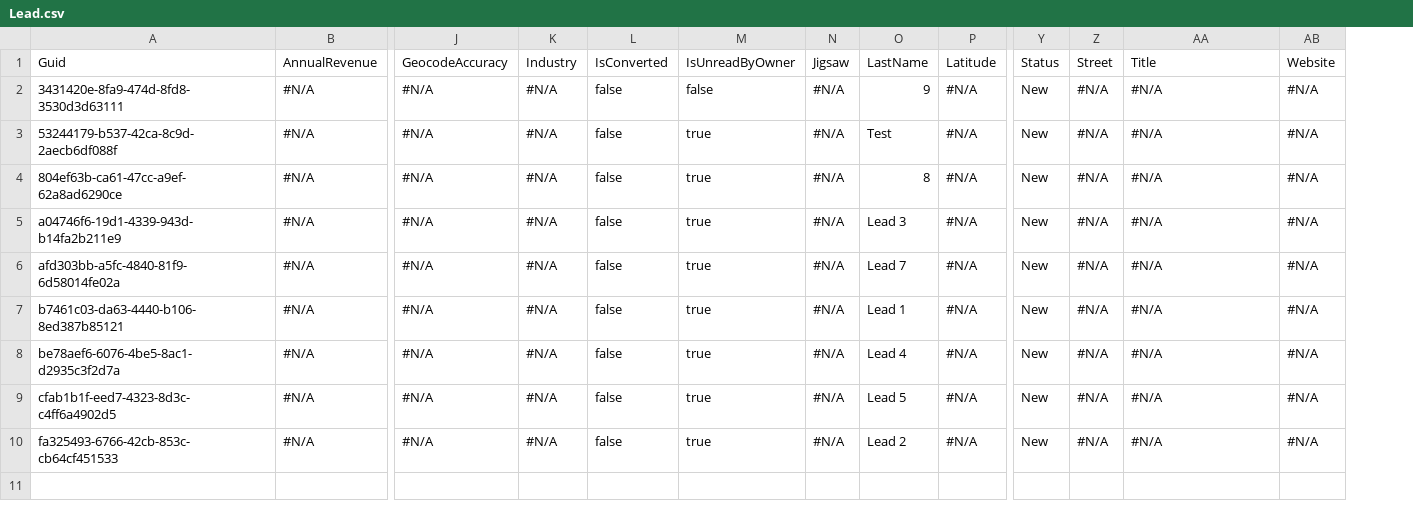
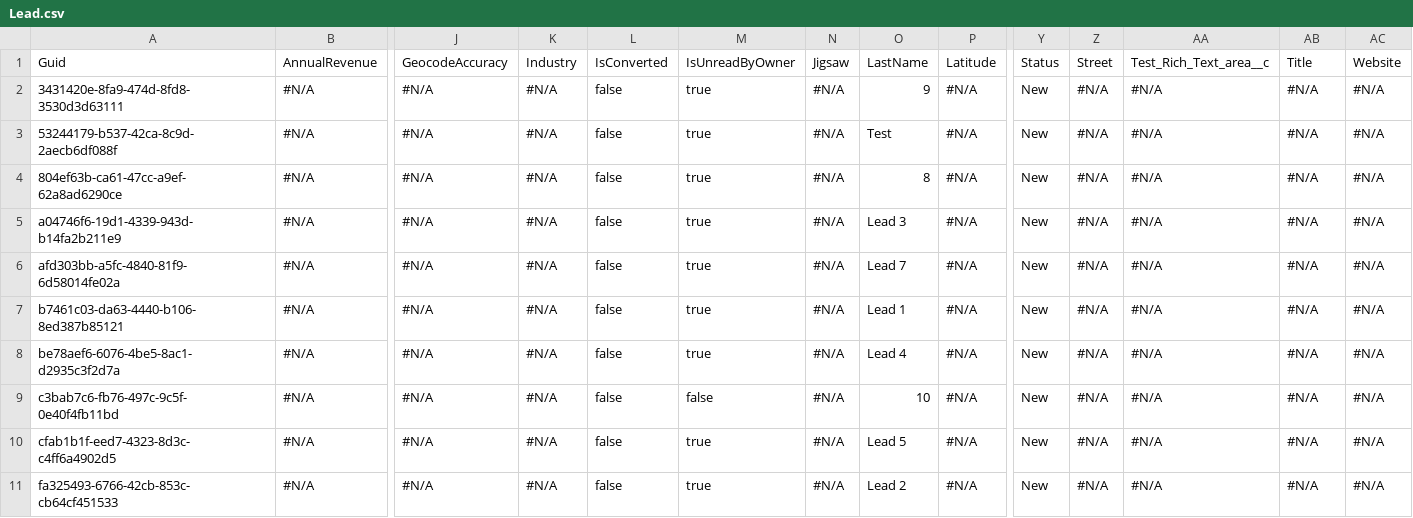
Before and after one commit to Prodlymoover/CPQ-Test--33, a CSV file: Lead.csv, drawn as a sheet; only a part is shown, gaps mark what is left out; rows hold the shown columns only; the diff names each change by its address in the sheet, - before the commit and + after, or states it on an @@ line.

```diff
--- a/Lead.csv
+++ b/Lead.csv
+column AC, rows 1-8: Website | #N/A | #N/A | #N/A | #N/A | #N/A | #N/A | #N/A; rows 10-11: #N/A | #N/A
-AA1: Title
+AA1: Test_Rich_Text_area__c
-AB1: Website
+AB1: Title
-M2: false
+M2: true
+row 9: c3bab7c6-fb76-497c-9c5f-0e40f4fb11bd | #N/A | #N/A | #N/A | false | false | #N/A | 10 | #N/A | New | #N/A | #N/A | #N/A | #N/A
```
Also changed, not shown: Asset.csv, Case.csv, 3 other files.
